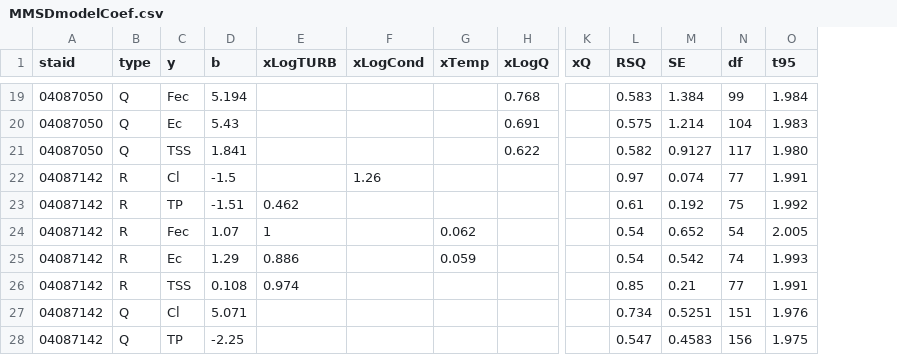
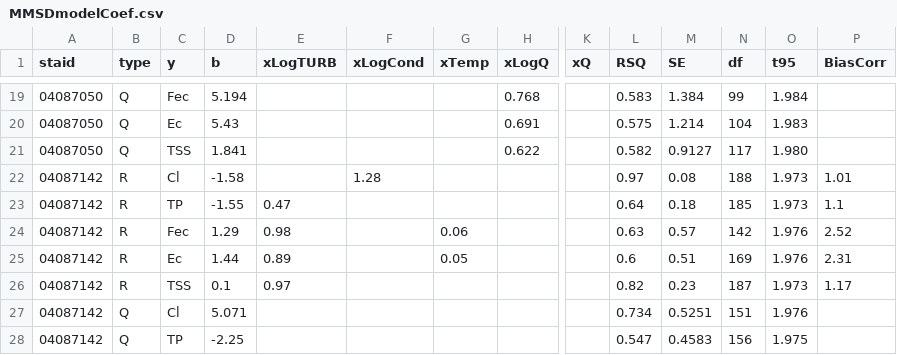
Before and after one commit to jlthomps/GLRIBMPs, a CSV file: MMSDmodelCoef.csv, drawn as a sheet; only a part is shown, gaps mark what is left out; removed rows and columns are numbered as before the commit, all else as after; rows hold the shown columns only; the diff covers the shown part only; the diff names each change by its address in the sheet, - before the commit and + after, or states it on an @@ line.

```diff
--- a/MMSDmodelCoef.csv
+++ b/MMSDmodelCoef.csv
+column P (BiasCorr), rows 22-24: 1.01 | 1.1 | 2.52; row 26: 1.17
-D22 (b): -1.5
+D22 (b): -1.58
-F22 (xLogCond): 1.26
+F22 (xLogCond): 1.28
-M22 (SE): 0.074
+M22 (SE): 0.08
-N22 (df): 77
+N22 (df): 188
-O22 (t95): 1.991
+O22 (t95): 1.973
-D23 (b): -1.51
+D23 (b): -1.55
-E23 (xLogTURB): 0.462
+E23 (xLogTURB): 0.47
-L23 (RSQ): 0.61
+L23 (RSQ): 0.64
-M23 (SE): 0.192
+M23 (SE): 0.18
-N23 (df): 75
+N23 (df): 185
-O23 (t95): 1.992
+O23 (t95): 1.973
-row 24: 04087142 | R | Fec | 1.07 | 1 |  | 0.062 |  |  | 0.54 | 0.652 | 54 | 2.005
-C24 (y): Ec
+C24 (y): Fec
-E24 (xLogTURB): 0.886
+E24 (xLogTURB): 0.98
-G24 (xTemp): 0.059
+G24 (xTemp): 0.06
-L24 (RSQ): 0.54
+L24 (RSQ): 0.63
-M24 (SE): 0.542
+M24 (SE): 0.57
-N24 (df): 74
+N24 (df): 142
-O24 (t95): 1.993
+O24 (t95): 1.976
+row 25: 04087142 | R | Ec | 1.44 | 0.89 |  | 0.05 |  |  | 0.6 | 0.51 | 169 | 1.976 | 2.31
-D26 (b): 0.108
+D26 (b): 0.1
-E26 (xLogTURB): 0.974
+E26 (xLogTURB): 0.97
-L26 (RSQ): 0.85
+L26 (RSQ): 0.82
-M26 (SE): 0.21
+M26 (SE): 0.23
-N26 (df): 77
+N26 (df): 187
-O26 (t95): 1.991
+O26 (t95): 1.973
```
Also changed, not shown: 123 edited cells elsewhere in this file, 1 other file.
